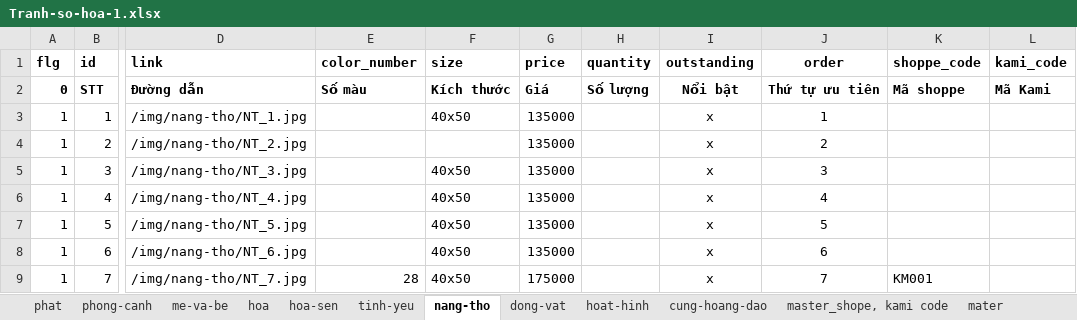
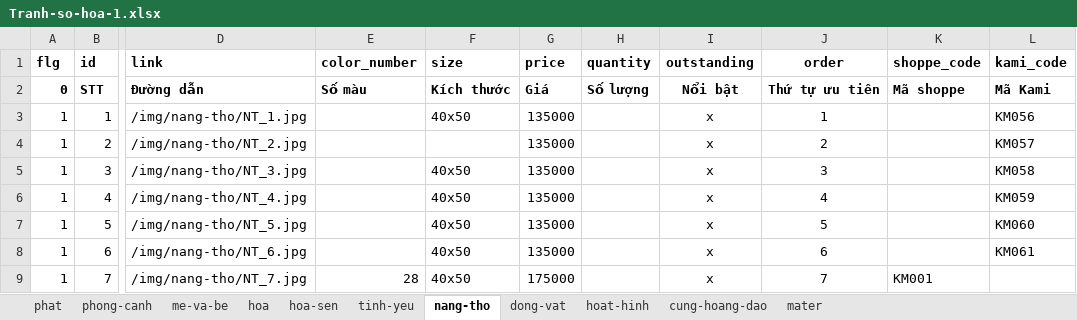
Before and after one commit to tranquangtanqt/kami, an Excel workbook: data-excel/Tranh-so-hoa-1.xlsx, sheet nang-tho, drawn as a sheet; only a part is shown, gaps mark what is left out; values as stored, in another font and other column widths than the file's, no borders; the diff names each change by its address in the sheet, - before the commit and + after, or states it on an @@ line.

Commit message:
get code kami

```diff
--- a/data-excel/Tranh-so-hoa-1.xlsx (sheet nang-tho)
+++ b/data-excel/Tranh-so-hoa-1.xlsx (sheet nang-tho)
-sheet tab: master_shope, kami code
-L3 (kami_code): (empty)
+L3 (kami_code): KM056
-L4 (kami_code): (empty)
+L4 (kami_code): KM057
-L5 (kami_code): (empty)
+L5 (kami_code): KM058
-L6 (kami_code): (empty)
+L6 (kami_code): KM059
-L7 (kami_code): (empty)
+L7 (kami_code): KM060
-L8 (kami_code): (empty)
+L8 (kami_code): KM061
```
Also changed, not shown: sheet phat, sheet phong-canh, sheet dong-vat, sheet hoa, sheet hoat-hinh, sheet cung-hoang-dao, 3 more sheets, data-excel/Kiem_tra.xlsx, data-excel/Tranh-so-hoa-2.xlsx, 13 other files.
